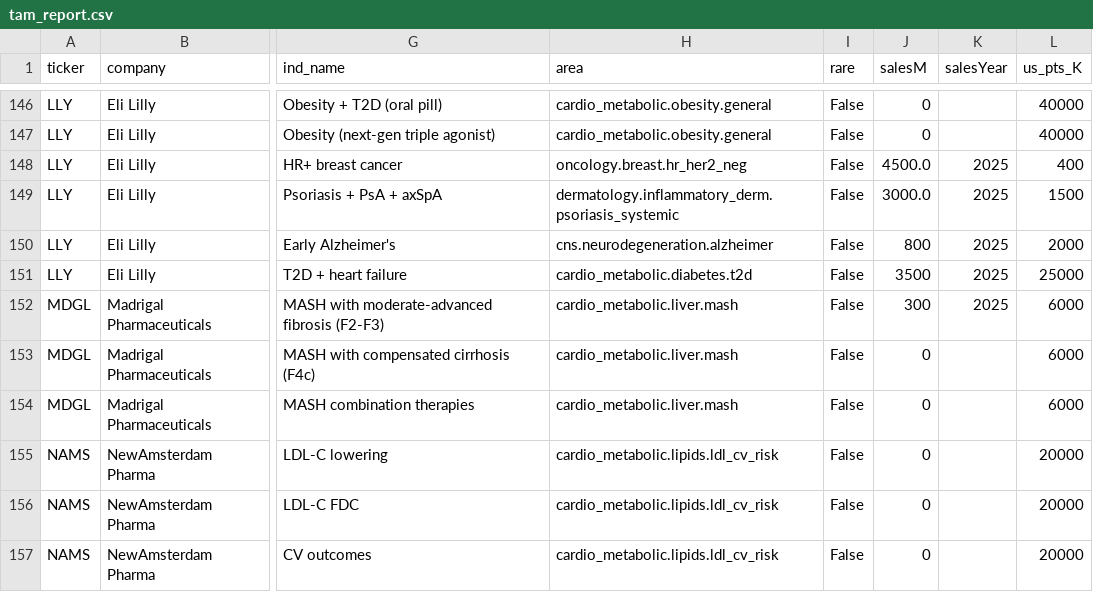
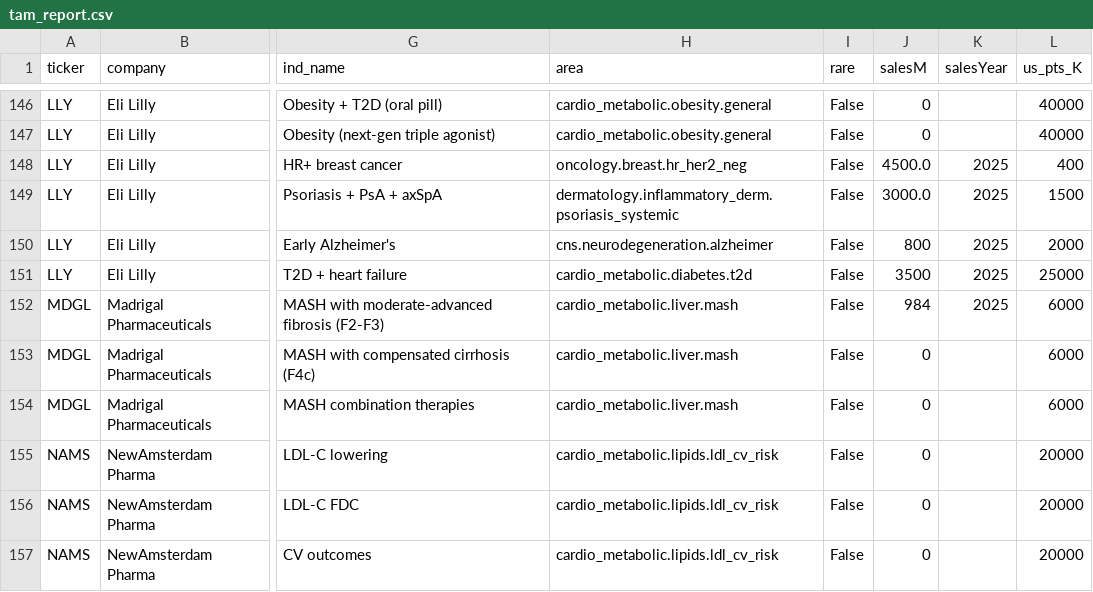
Before and after one commit to orbite-lab/BioTechStocks, a CSV file: tam_report.csv, drawn as a sheet; only a part is shown, gaps mark what is left out; the diff names each change by its address in the sheet, - before the commit and + after, or states it on an @@ line.

```diff
--- a/tam_report.csv
+++ b/tam_report.csv
-J152 (salesM): 300
+J152 (salesM): 984
```
Also changed, not shown: 2 other files.
